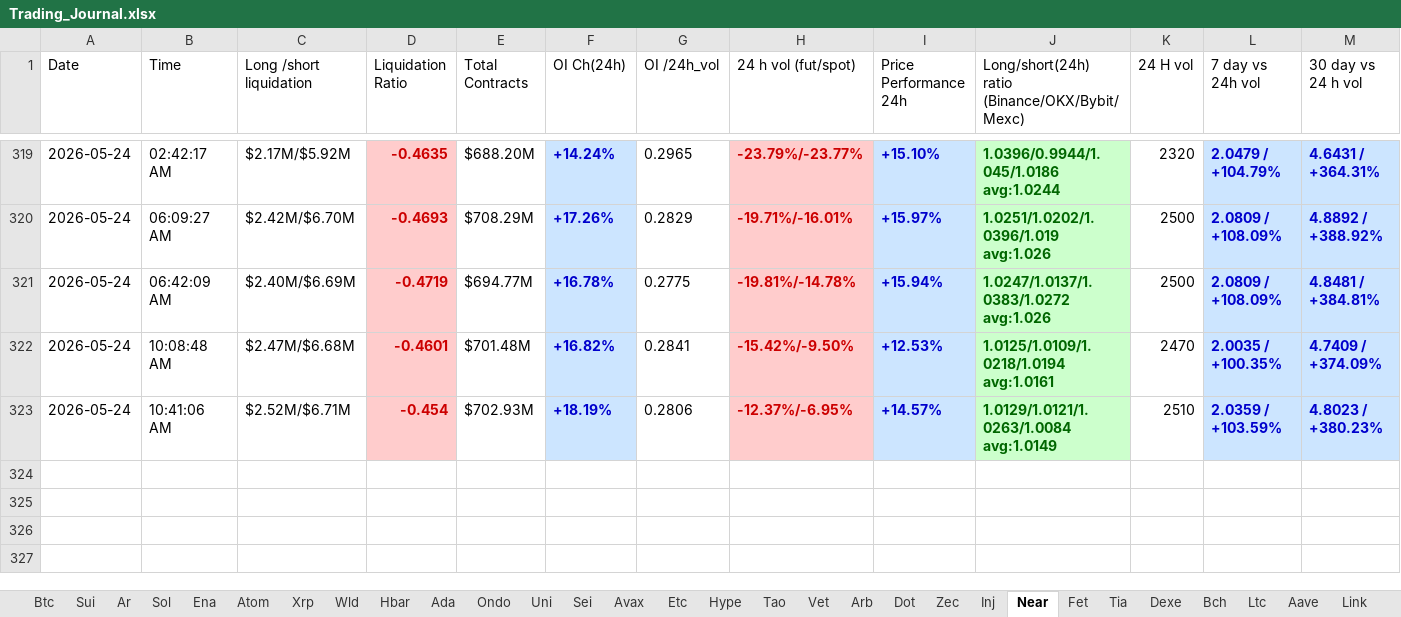
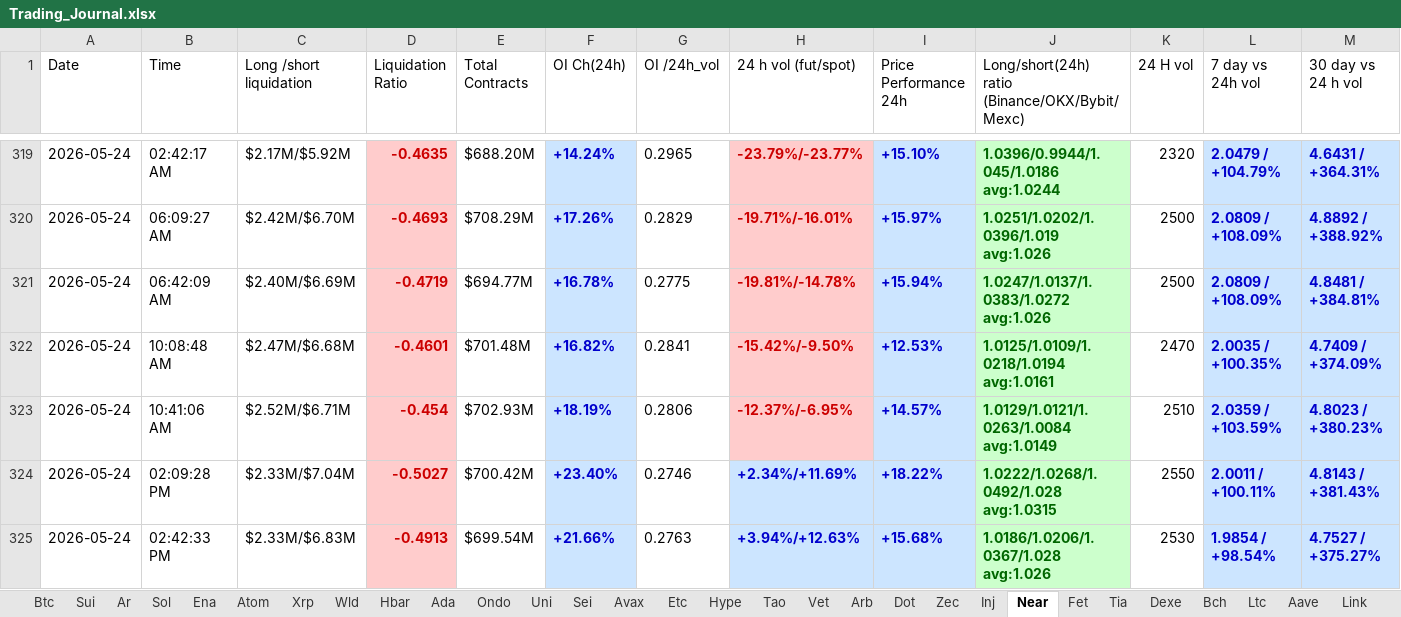
Before and after one commit to nooralam112358/coinglass-collector, an Excel workbook: Trading_Journal.xlsx, sheet Near, drawn as a sheet; only a part is shown, gaps mark what is left out; values as stored, in another font and other column widths than the file's, no borders; rows hold the shown columns only; the diff names each change by its address in the sheet, - before the commit and + after, or states it on an @@ line.

```diff
--- a/Trading_Journal.xlsx (sheet Near)
+++ b/Trading_Journal.xlsx (sheet Near)
+row 324: 2026-05-24 | 02:09:28 PM | $2.33M/$7.04M | -0.5027 | $700.42M | +23.40% | 0.2746 | +2.34%/+11.69% | +18.22% | 1.0222/1.0268/1.0492/1.028 avg:1.0315 | 2550 | 2.0011 / +100.11% | 4.8143 / +381.43%
+row 325: 2026-05-24 | 02:42:33 PM | $2.33M/$6.83M | -0.4913 | $699.54M | +21.66% | 0.2763 | +3.94%/+12.63% | +15.68% | 1.0186/1.0206/1.0367/1.028 avg:1.026 | 2530 | 1.9854 / +98.54% | 4.7527 / +375.27%
```
Also changed, not shown: sheet Dot, sheet Bch, sheet Hype, sheet Uni, sheet Bnb, sheet Fet, 25 more sheets.
